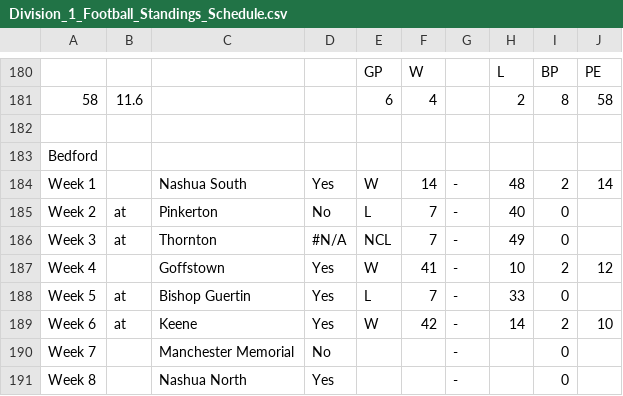
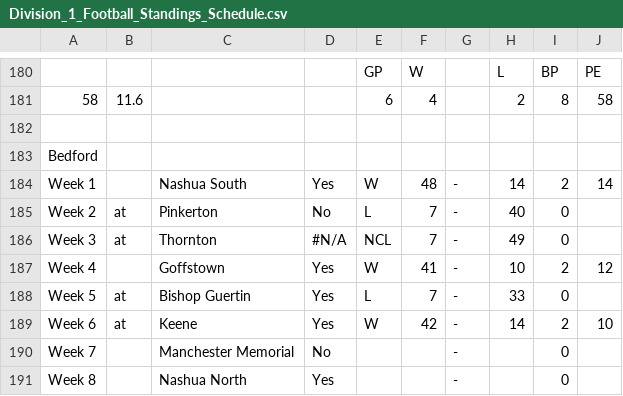
Before and after one commit to BWCNHIAAFootball/NHIAA-Division-I-Football-Standings-and-Scenarios, a CSV file: Division_1_Football_Standings_Schedule.csv, drawn as a sheet; only a part is shown, gaps mark what is left out; the diff names each change by its address in the sheet, - before the commit and + after, or states it on an @@ line.

Commit message:
Add files via upload

```diff
--- a/Division_1_Football_Standings_Schedule.csv
+++ b/Division_1_Football_Standings_Schedule.csv
-F184: 14
+F184: 48
-H184: 48
+H184: 14
```
